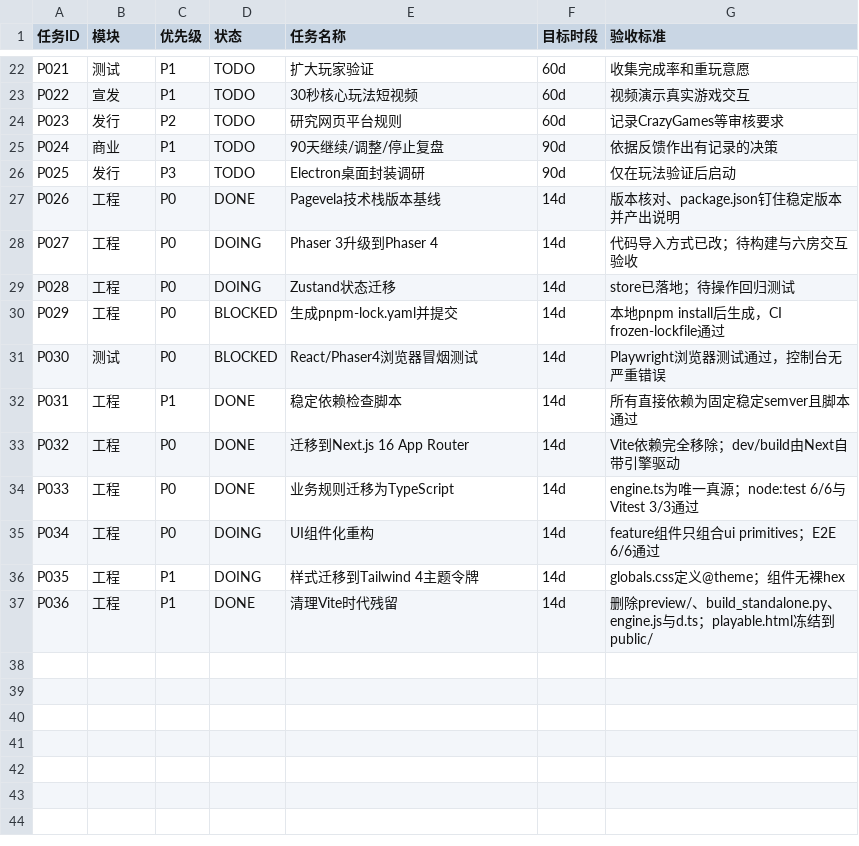
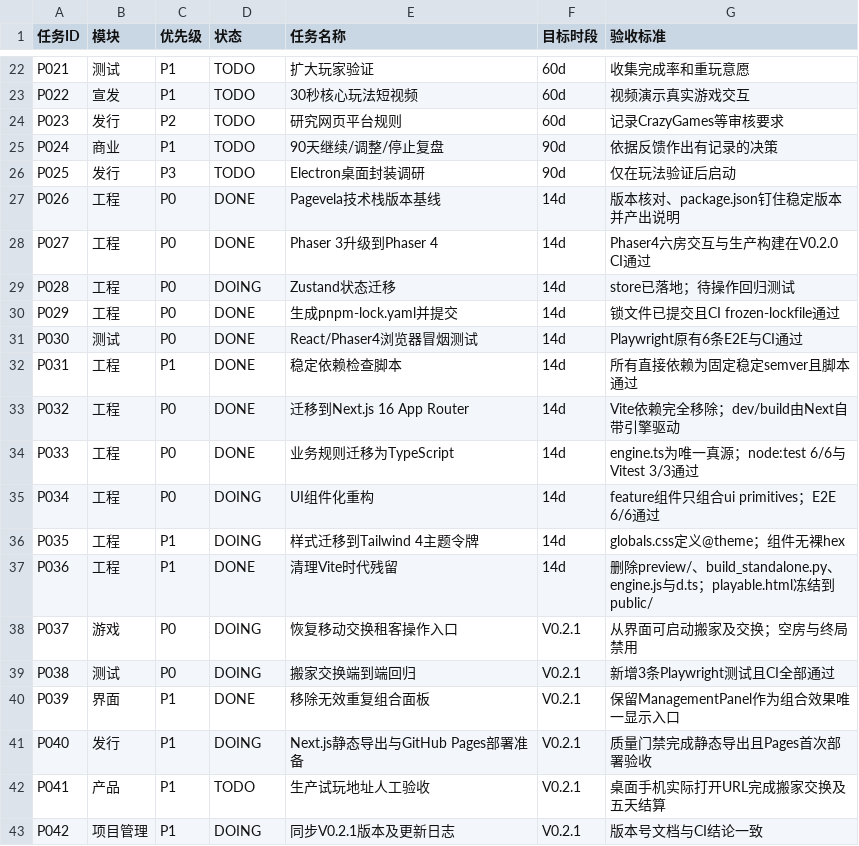
Before and after one commit to kunlong-luo/monster-apartment, a CSV file: management/TASKS.csv, drawn as a sheet; only a part is shown, gaps mark what is left out.

Commit message:
docs(management): update verified CI tasks and v0.2.1 work items

```diff
--- a/management/TASKS.csv
+++ b/management/TASKS.csv
@@ -27,6 +27,6 @@ P025,发行,P3,TODO,Electron桌面封装调研,90d,仅在玩法验证后启动
 P026,工程,P0,DONE,Pagevela技术栈版本基线,14d,版本核对、package.json钉住稳定版本并产出说明
-P027,工程,P0,DOING,Phaser 3升级到Phaser 4,14d,代码导入方式已改；待构建与六房交互验收
+P027,工程,P0,DONE,Phaser 3升级到Phaser 4,14d,Phaser4六房交互与生产构建在V0.2.0 CI通过
 P028,工程,P0,DOING,Zustand状态迁移,14d,store已落地；待操作回归测试
-P029,工程,P0,BLOCKED,生成pnpm-lock.yaml并提交,14d,本地pnpm install后生成，CI frozen-lockfile通过
-P030,测试,P0,BLOCKED,React/Phaser4浏览器冒烟测试,14d,Playwright浏览器测试通过，控制台无严重错误
+P029,工程,P0,DONE,生成pnpm-lock.yaml并提交,14d,锁文件已提交且CI frozen-lockfile通过
+P030,测试,P0,DONE,React/Phaser4浏览器冒烟测试,14d,Playwright原有6条E2E与CI通过
 P031,工程,P1,DONE,稳定依赖检查脚本,14d,所有直接依赖为固定稳定semver且脚本通过
@@ -37 +37,7 @@ P035,工程,P1,DOING,样式迁移到Tailwind 4主题令牌,14d,globals.css定义
 P036,工程,P1,DONE,清理Vite时代残留,14d,删除preview/、build_standalone.py、engine.js与d.ts；playable.html冻结到public/
+P037,游戏,P0,DOING,恢复移动交换租客操作入口,V0.2.1,从界面可启动搬家及交换；空房与终局禁用
+P038,测试,P0,DOING,搬家交换端到端回归,V0.2.1,新增3条Playwright测试且CI全部通过
+P039,界面,P1,DONE,移除无效重复组合面板,V0.2.1,保留ManagementPanel作为组合效果唯一显示入口
+P040,发行,P1,DOING,Next.js静态导出与GitHub Pages部署准备,V0.2.1,质量门禁完成静态导出且Pages首次部署验收
+P041,产品,P1,TODO,生产试玩地址人工验收,V0.2.1,桌面手机实际打开URL完成搬家交换及五天结算
+P042,项目管理,P1,DOING,同步V0.2.1版本及更新日志,V0.2.1,版本号文档与CI结论一致
```
